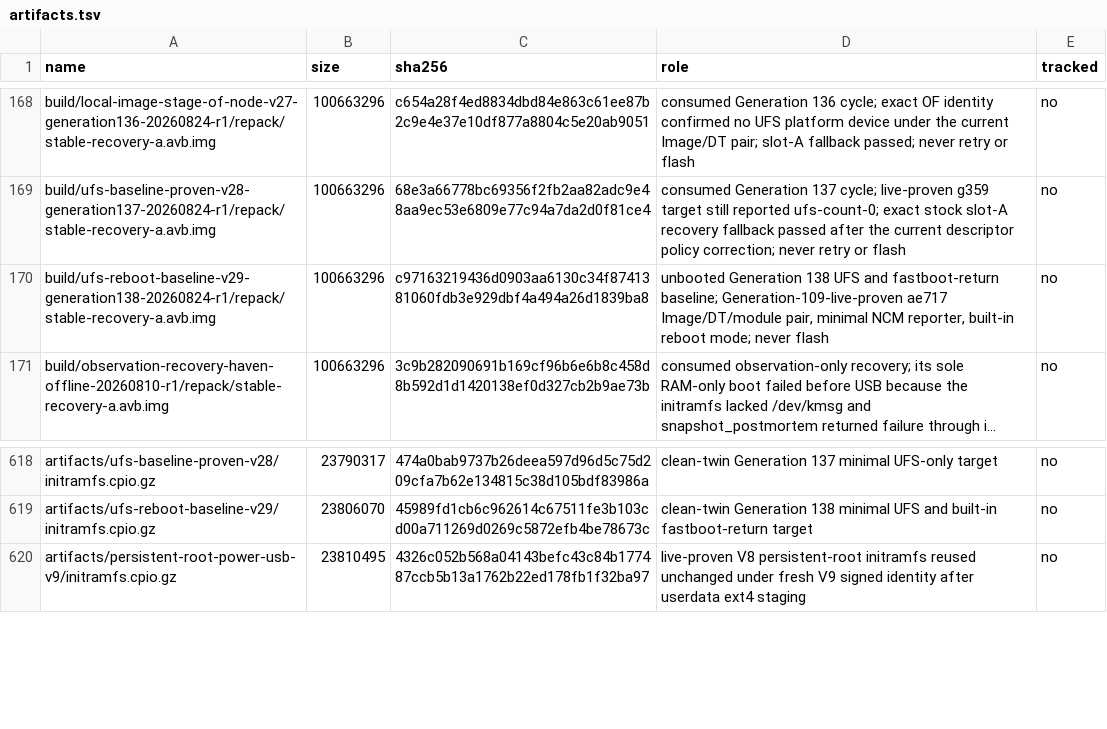
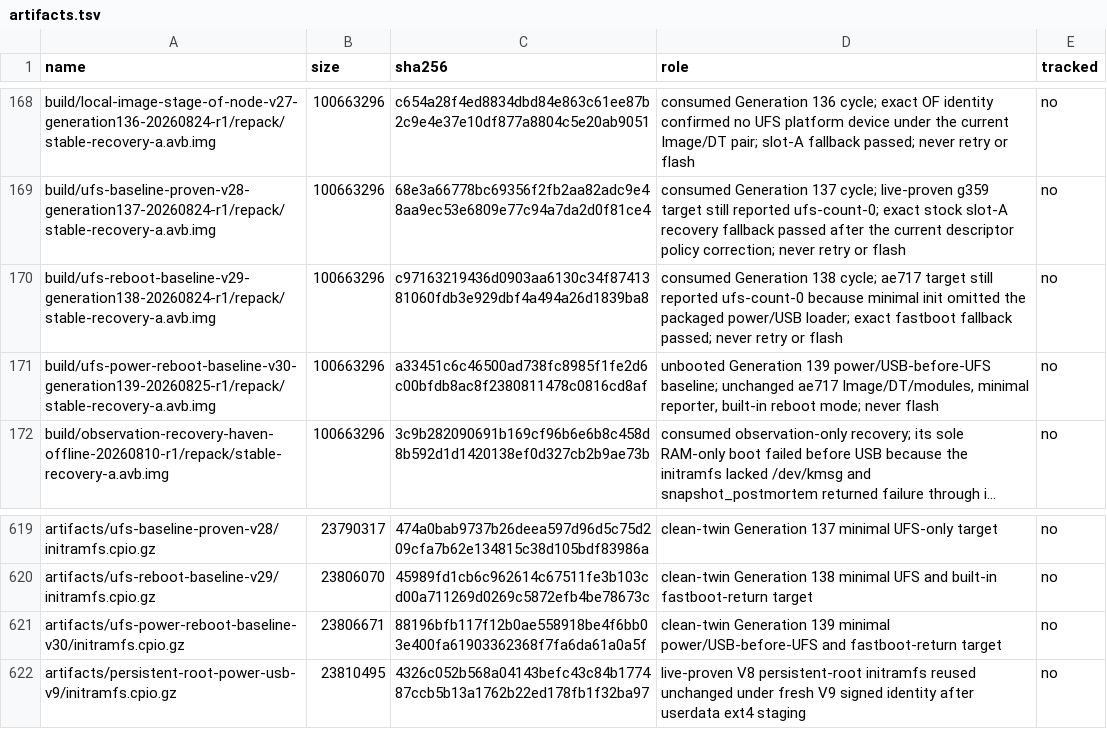
Before and after one commit to klimovich008/rog5-linux, a TSV file: manifests/artifacts.tsv, drawn as a sheet; only a part is shown, gaps mark what is left out; long unchanged cells end in …; the diff names each change by its address in the sheet, - before the commit and + after, or states it on an @@ line.

Commit message:
stage: restore power dependencies before UFS

```diff
--- a/manifests/artifacts.tsv
+++ b/manifests/artifacts.tsv
-D170 (role): unbooted Generation 138 UFS and fastboot-return baseline; Generation-109-live-proven ae717 Image/DT/module pair, minimal NCM reporter, built-in reboot mode; never flash
+D170 (role): consumed Generation 138 cycle; ae717 target still reported ufs-count-0 because minimal init omitted the packaged power/USB loader; exact fastboot fallback passed; never retry or flash
+row 171: build/ufs-power-reboot-baseline-v30-generation139-20260825-r1/repack/stable-recovery-a.avb.img | 100663296 | a33451c6c46500ad738fc8985f1fe2d6c00bfdb8ac8f2380811478c0816cd8af | unbooted Generation 139 power/USB-before-UFS baseline; unchanged ae717 Image/DT/modules, minimal reporter, built-in reboot mode; never flash | no
+row 621: artifacts/ufs-power-reboot-baseline-v30/initramfs.cpio.gz | 23806671 | 88196bfb117f12b0ae558918be4f6bb03e400fa61903362368f7fa6da61a0a5f | clean-twin Generation 139 minimal power/USB-before-UFS and fastboot-return target | no
```
Also changed, not shown: manifests/temporary-boot-images.tsv, 15 other files.
